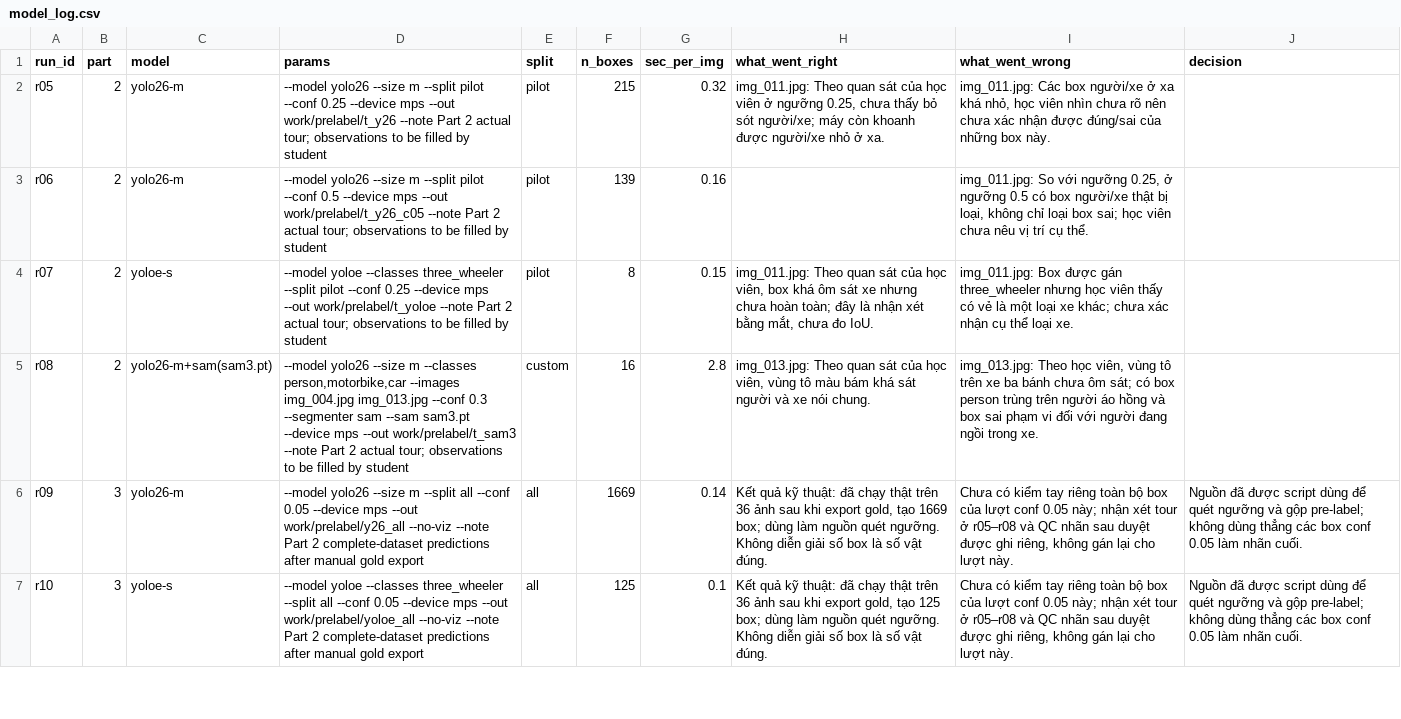
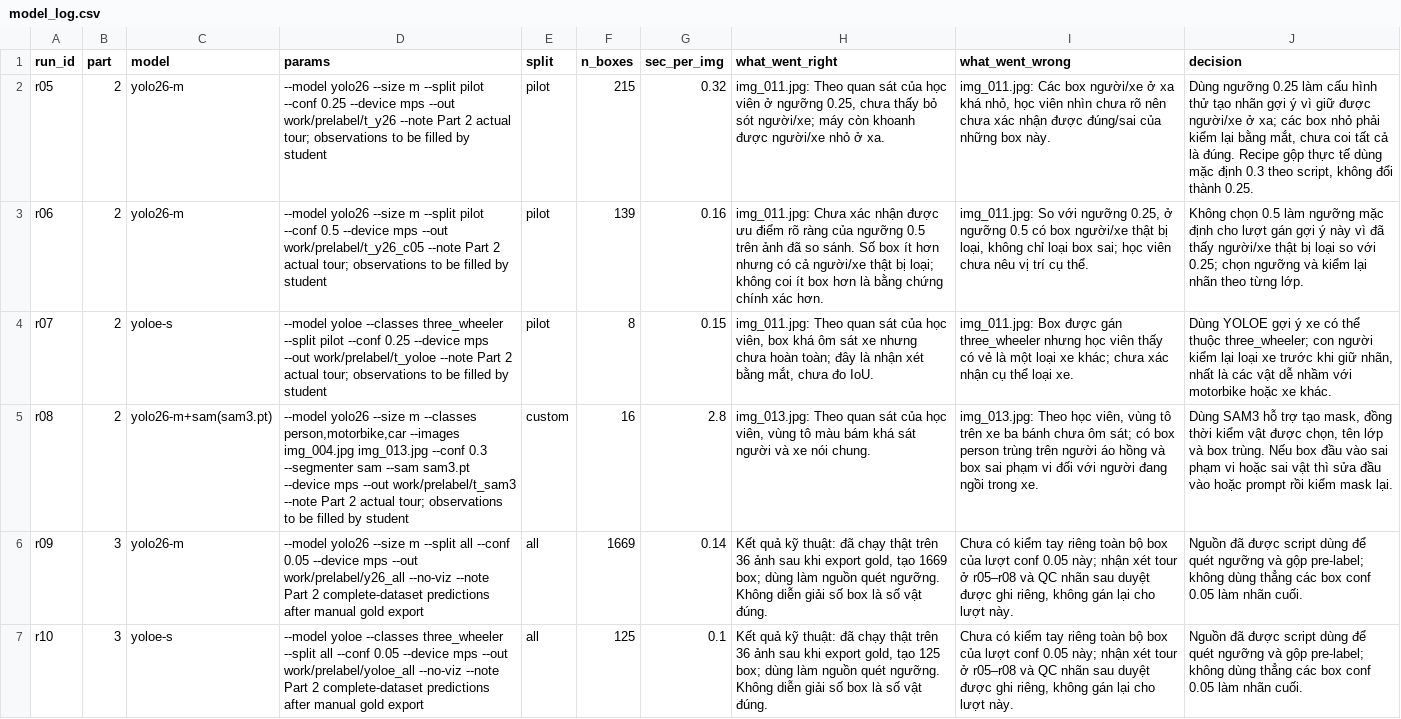
Before and after one commit to kasdie/K5-L23-DAY08-2A202603237-LeQuangKhai-AIPrelabel, a CSV file: submission/model_log.csv, drawn as a sheet; only a part is shown; the diff names each change by its address in the sheet, - before the commit and + after, or states it on an @@ line.

Commit message:
Complete model decisions and report with student-approved review plan

```diff
--- a/submission/model_log.csv
+++ b/submission/model_log.csv
-J2 (decision): (empty)
+J2 (decision): Dùng ngưỡng 0.25 làm cấu hình thử tạo nhãn gợi ý vì giữ được người/xe ở xa; các box nhỏ phải kiểm lại bằng mắt, chưa coi tất cả là đúng. Recipe gộp thực tế dùng mặc định 0.3 theo script, không đổi thành 0.25.
-H3 (what_went_right): (empty)
+H3 (what_went_right): img_011.jpg: Chưa xác nhận được ưu điểm rõ ràng của ngưỡng 0.5 trên ảnh đã so sánh. Số box ít hơn nhưng có cả người/xe thật bị loại; không coi ít box hơn là bằng chứng chính xác hơn.
-J3 (decision): (empty)
+J3 (decision): Không chọn 0.5 làm ngưỡng mặc định cho lượt gán gợi ý này vì đã thấy người/xe thật bị loại so với 0.25; chọn ngưỡng và kiểm lại nhãn theo từng lớp.
-J4 (decision): (empty)
+J4 (decision): Dùng YOLOE gợi ý xe có thể thuộc three_wheeler; con người kiểm lại loại xe trước khi giữ nhãn, nhất là các vật dễ nhầm với motorbike hoặc xe khác.
-J5 (decision): (empty)
+J5 (decision): Dùng SAM3 hỗ trợ tạo mask, đồng thời kiểm vật được chọn, tên lớp và box trùng. Nếu box đầu vào sai phạm vi hoặc sai vật thì sửa đầu vào hoặc prompt rồi kiểm mask lại.
```
Also changed, not shown: 2 other files.
